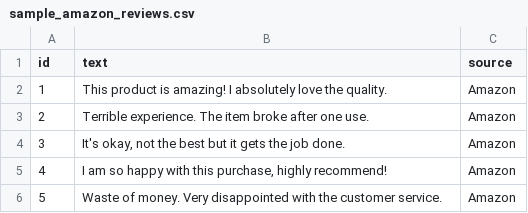
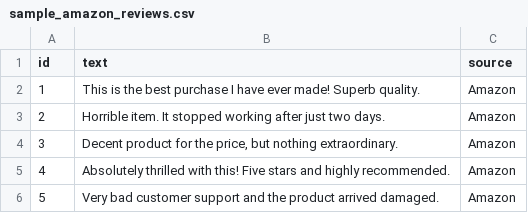
Before and after one commit to Utkantha/codealpha_sentiment_analysis_DA, a CSV file: data/sample_amazon_reviews.csv, drawn as a sheet.

```diff
--- a/data/sample_amazon_reviews.csv
+++ b/data/sample_amazon_reviews.csv
@@ -1,6 +1,6 @@
 id,text,source
-1,"This product is amazing! I absolutely love the quality.",Amazon
-2,"Terrible experience. The item broke after one use.",Amazon
-3,"It's okay, not the best but it gets the job done.",Amazon
-4,"I am so happy with this purchase, highly recommend!",Amazon
-5,"Waste of money. Very disappointed with the customer service.",Amazon
+1,"This is the best purchase I have ever made! Superb quality.",Amazon
+2,"Horrible item. It stopped working after just two days.",Amazon
+3,"Decent product for the price, but nothing extraordinary.",Amazon
+4,"Absolutely thrilled with this! Five stars and highly recommended.",Amazon
+5,"Very bad customer support and the product arrived damaged.",Amazon
```
Also changed, not shown: data/sample_news.csv, data/sample_social_media.csv, 21 other files.
